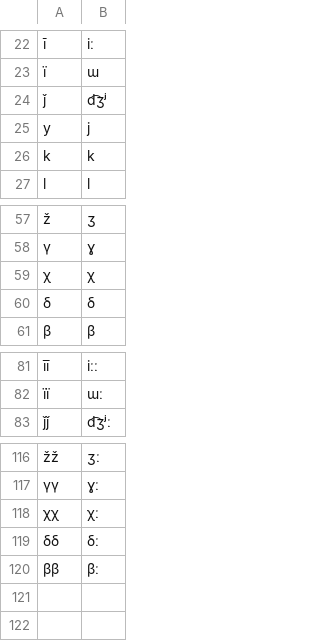
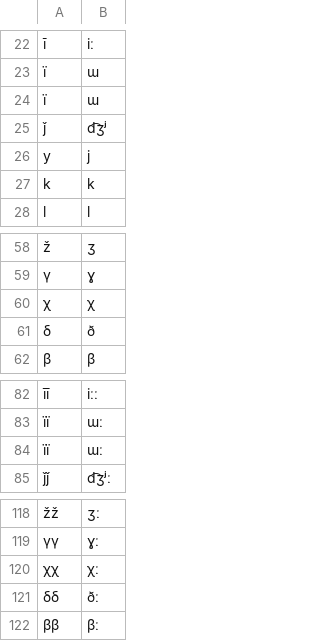
Before and after one commit to LoanpyDataHub/ronataswestoldturkic, a CSV file: raw/misc/hun-wot.csv, drawn as a sheet; only a part is shown, gaps mark what is left out; addresses are those after the commit; the diff names each change by its address in the sheet, - before the commit and + after, or states it on an @@ line.

```diff
--- a/raw/misc/hun-wot.csv
+++ b/raw/misc/hun-wot.csv
+row 24: ї | ɯ
-B61: δ
+B61: ð
+row 84: її | ɯː
-B121: δː
+B121: ðː
```
Also changed, not shown: cldf/forms.csv, etc/orthography.tsv, 7 other files.
